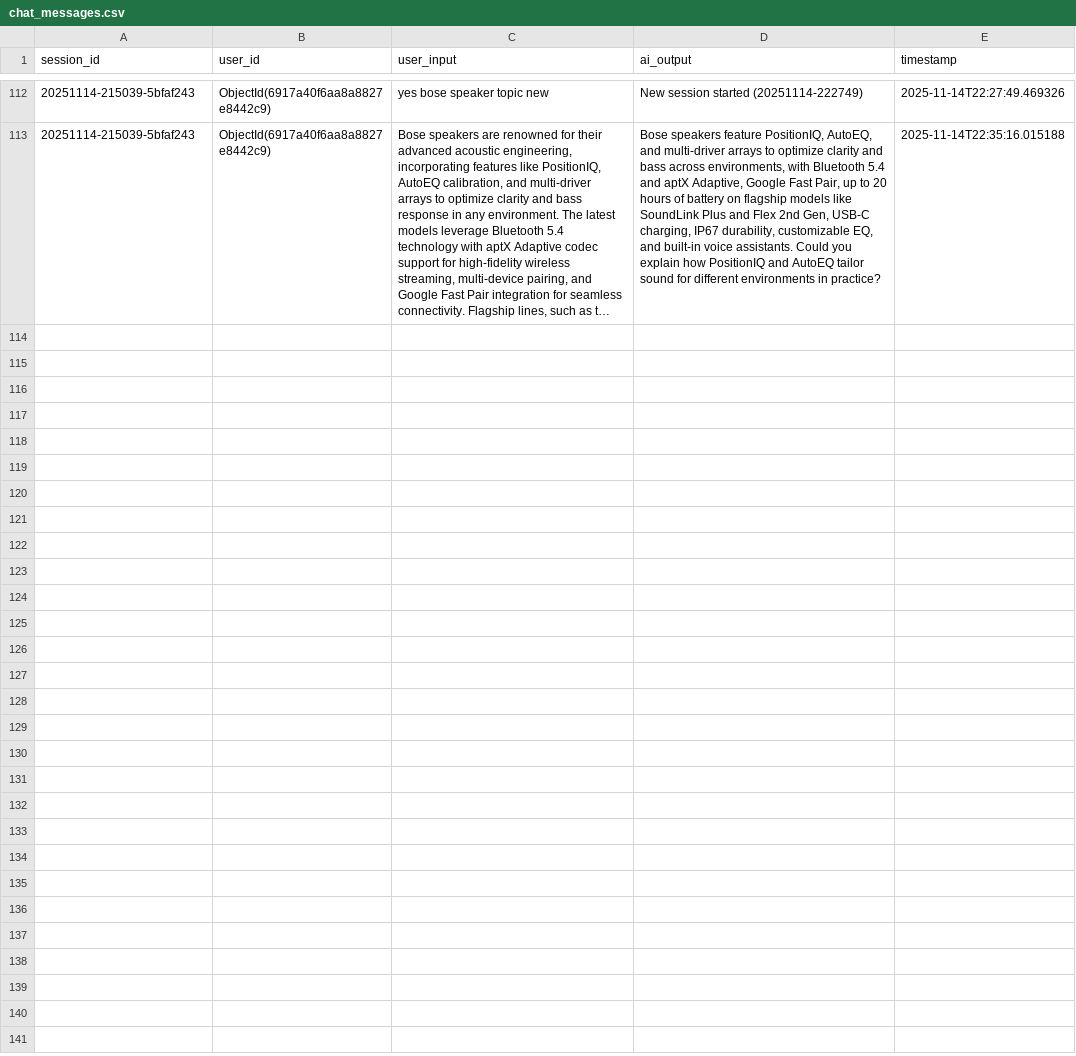
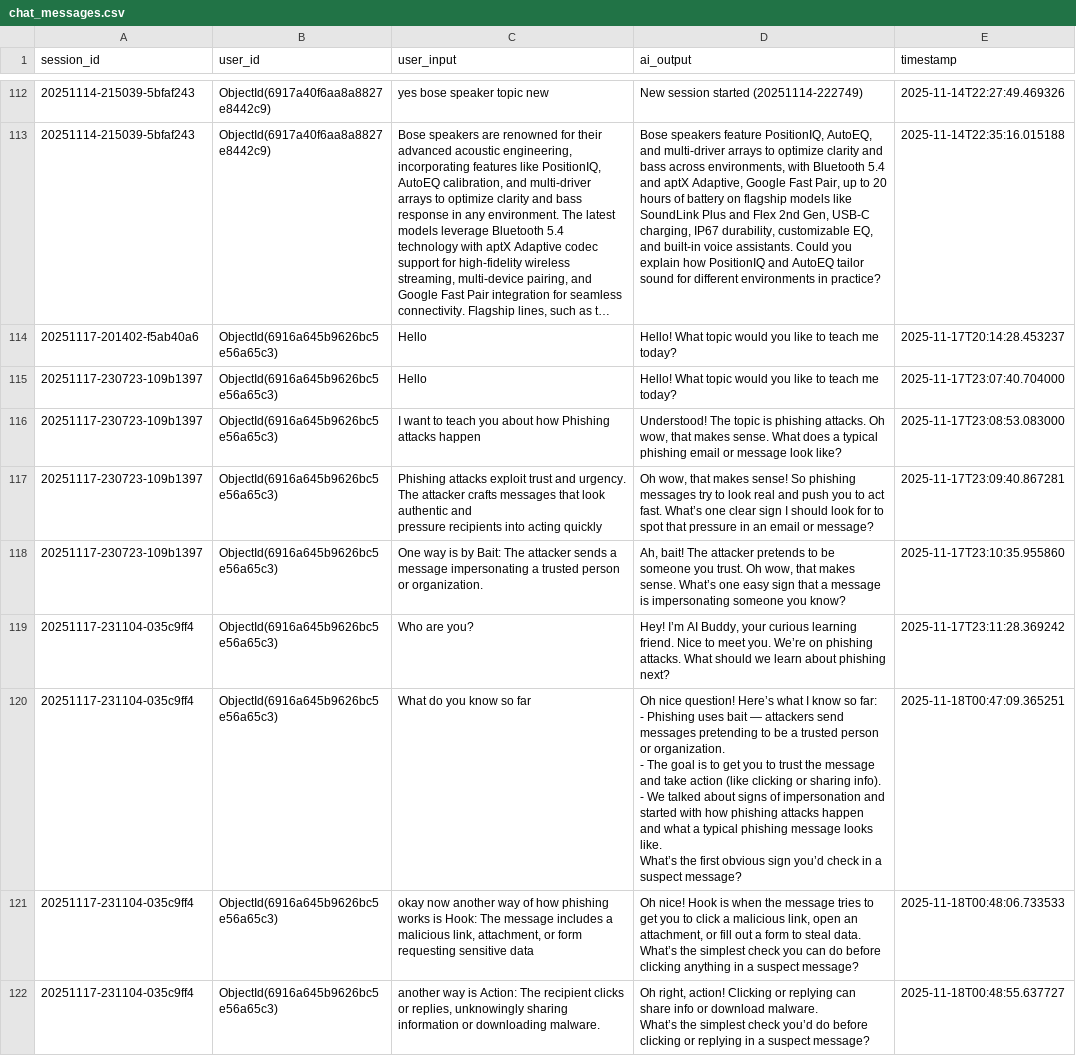
Before and after one commit to Devu1502/Aistudentmem0, a CSV file: chat_messages.csv, drawn as a sheet; only a part is shown, gaps mark what is left out; long unchanged cells end in …; ↵ is a line break in a cell; the diff covers the shown part only; the diff names each change by its address in the sheet, - before the commit and + after, or states it on an @@ line.

```diff
--- a/chat_messages.csv
+++ b/chat_messages.csv
+row 114: 20251117-201402-f5ab40a6 | ObjectId(6916a645b9626bc5e56a65c3) | Hello | Hello! What topic would you like to teach me today? | 2025-11-17T20:14:28.453237
+row 115: 20251117-230723-109b1397 | ObjectId(6916a645b9626bc5e56a65c3) | Hello | Hello! What topic would you like to teach me today? | 2025-11-17T23:07:40.704000
+row 116: 20251117-230723-109b1397 | ObjectId(6916a645b9626bc5e56a65c3) | I want to teach you about how Phishing attacks happen | Understood! The topic is phishing attacks. Oh wow, that makes sense. What does a typical phishing email or message look like? | 2025-11-17T23:08:53.083000
+row 117: 20251117-230723-109b1397 | ObjectId(6916a645b9626bc5e56a65c3) | Phishing attacks exploit trust and urgency. The attacker crafts messages that look authentic and ↵ pressure recipients into acting quickly | Oh wow, that makes sense! So phishing messages try to look real and push you to act fast. What’s one clear sign I should look for to spot that pressure in an email or message? | 2025-11-17T23:09:40.867281
+row 118: 20251117-230723-109b1397 | ObjectId(6916a645b9626bc5e56a65c3) | One way is by Bait: The attacker sends a message impersonating a trusted person or organization. | Ah, bait! The attacker pretends to be someone you trust. Oh wow, that makes sense. What’s one easy sign that a message is impersonating someone you know? | 2025-11-17T23:10:35.955860
+row 119: 20251117-231104-035c9ff4 | ObjectId(6916a645b9626bc5e56a65c3) | Who are you? | Hey! I’m AI Buddy, your curious learning friend. Nice to meet you. We’re on phishing attacks. What should we learn about phishing next? | 2025-11-17T23:11:28.369242
+row 120: 20251117-231104-035c9ff4 | ObjectId(6916a645b9626bc5e56a65c3) | What do you know so far | Oh nice question! Here’s what I know so far: ↵ - Phishing uses bait — attackers send messages pretending to be a trusted person or organization. ↵ - The goal is to get you to trust the message and take action (like clicking or sharing info). ↵ - We talked about signs of impersonation and started with how phishing attacks happen and what a typical phishing message looks like. ↵ What’s the first obvious sign you’d check in a suspect message? | 2025-11-18T00:47:09.365251
+row 121: 20251117-231104-035c9ff4 | ObjectId(6916a645b9626bc5e56a65c3) | okay now another way of how phishing works is Hook: The message includes a malicious link, attachment, or form requesting sensitive data | Oh nice! Hook is when the message tries to get you to click a malicious link, open an attachment, or fill out a form to steal data. What’s the simplest check you can do before clicking anything in a suspect message? | 2025-11-18T00:48:06.733533
+row 122: 20251117-231104-035c9ff4 | ObjectId(6916a645b9626bc5e56a65c3) | another way is Action: The recipient clicks or replies, unknowingly sharing information or downloading malware. | Oh right, action! Clicking or replying can share info or download malware. ↵ What’s the simplest check you’d do before clicking or replying in a suspect message? | 2025-11-18T00:48:55.637727
```
Also changed, not shown: 9 added rows elsewhere in this file, 48 other files.
